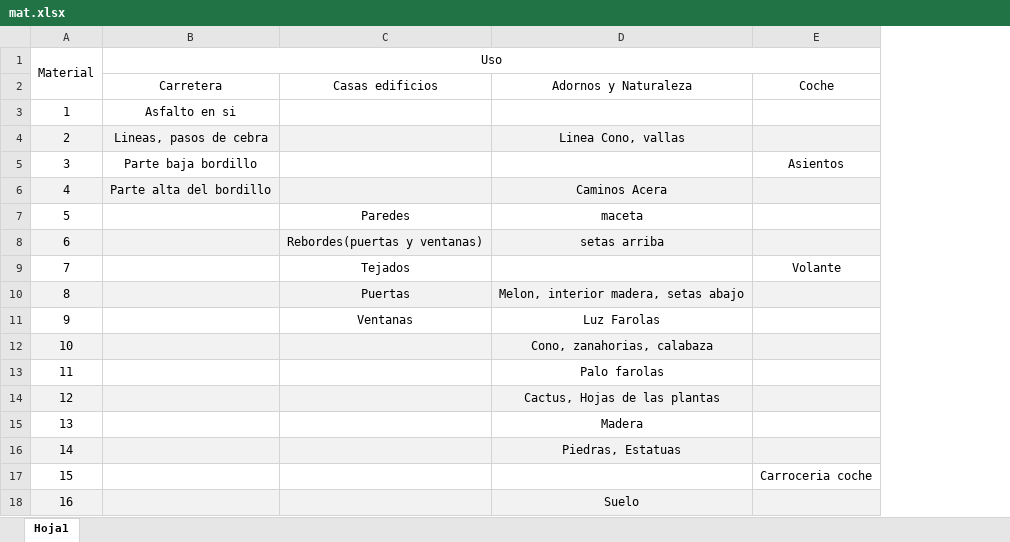
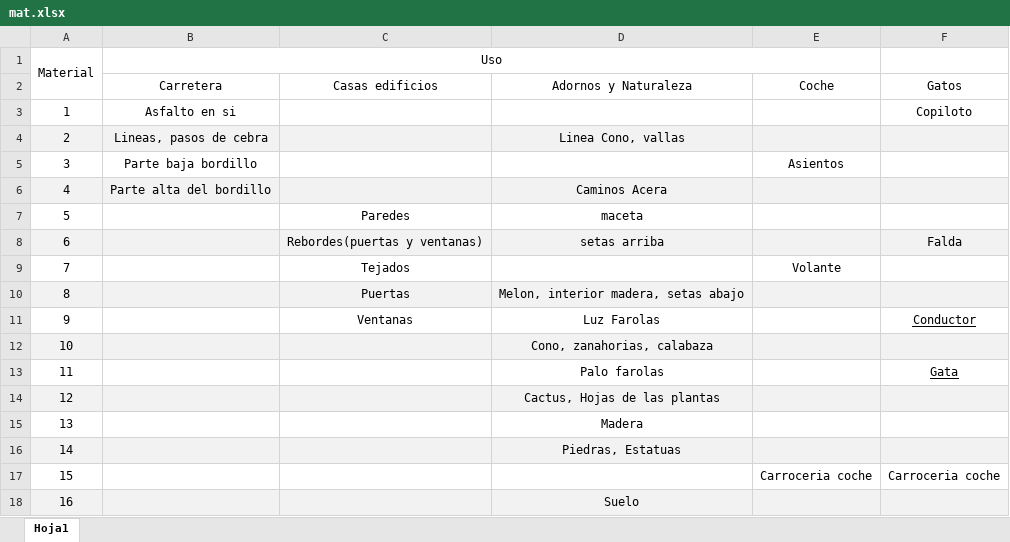
Before and after one commit to Tai1Games/PACMA, an Excel workbook: PACMA/Assets/Textos/mat.xlsx, sheet Hoja1, drawn as a sheet; values as stored, in another font and other column widths than the file's, no borders; the diff names each change by its address in the sheet, - before the commit and + after, or states it on an @@ line.

Commit message:
Paleta Esteban y arreglados algunos materiales

```diff
--- a/PACMA/Assets/Textos/mat.xlsx (sheet Hoja1)
+++ b/PACMA/Assets/Textos/mat.xlsx (sheet Hoja1)
+column F, rows 2-17: Gatos | Copiloto |  |  |  |  | Falda |  |  | Conductor |  | Gata |  |  |  | Carroceria coche
```
Also changed, not shown: 7 other files.
